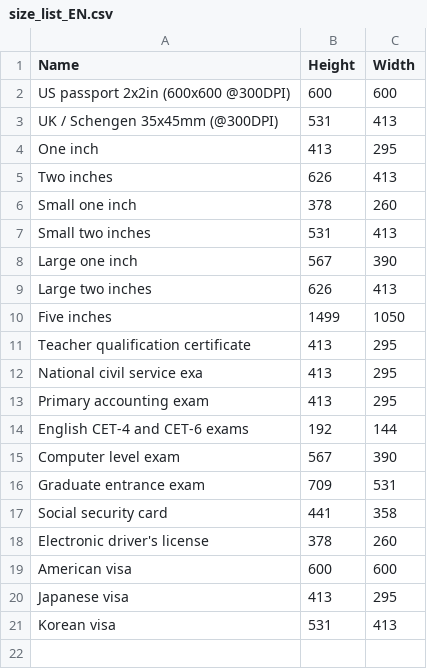
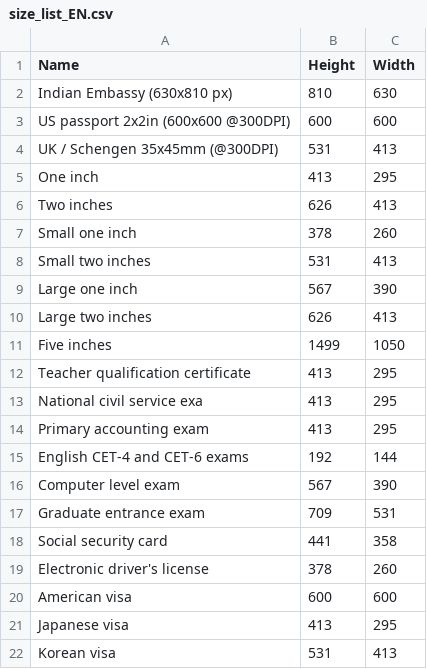
Before and after one commit to Gurpreetssandhu/HivisionIDPhotos, a CSV file: deploy/atlas/size_list_EN.csv, drawn as a sheet.

```diff
--- a/deploy/atlas/size_list_EN.csv
+++ b/deploy/atlas/size_list_EN.csv
@@ -1,2 +1,3 @@
 Name,Height,Width
+Indian Embassy (630x810 px),810,630
 US passport 2x2in (600x600 @300DPI),600,600
```
Also changed, not shown: 2 other files.
